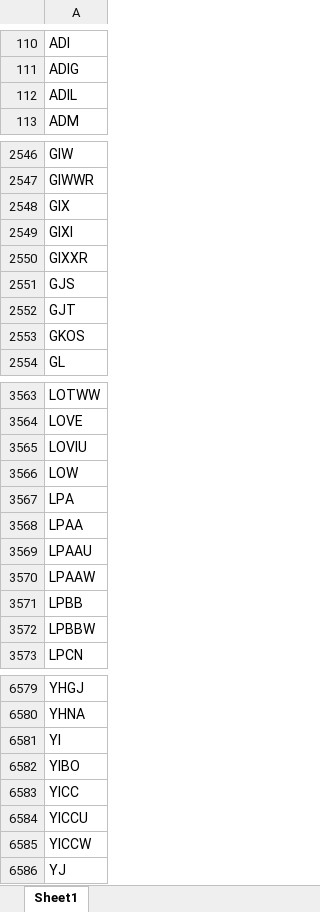
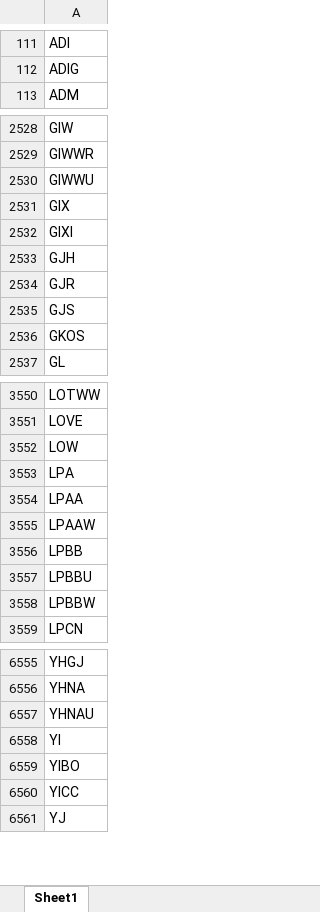
Before and after one commit to Kira11-ja/macd-scanner, an Excel workbook: results/symbols_raw.xlsx, sheet Sheet1, drawn as a sheet; only a part is shown, gaps mark what is left out; values as stored, in another font and other column widths than the file's, no borders; removed rows and columns are numbered as before the commit, all else as after; the diff covers the shown part only; the diff names each change by its address in the sheet, - before the commit and + after, or states it on an @@ line.

```diff
--- a/results/symbols_raw.xlsx (sheet Sheet1)
+++ b/results/symbols_raw.xlsx (sheet Sheet1)
-row 112: ADIL
+row 2530: GIWWU
-A2533: GIXXR
+A2533: GJH
+row 2534: GJR
-row 2552: GJT
-row 3565: LOVIU
-row 3569: LPAAU
+row 3557: LPBBU
+row 6557: YHNAU
-row 6584: YICCU
-row 6585: YICCW
```
Also changed, not shown: 74 added rows, 98 removed rows and 16 edited cells elsewhere in this sheet, results/macd_latest.xlsx, 1 other file.
